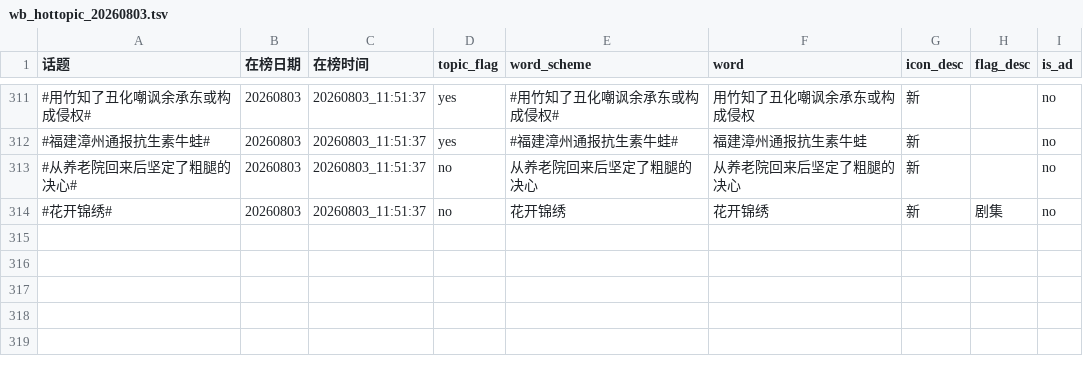
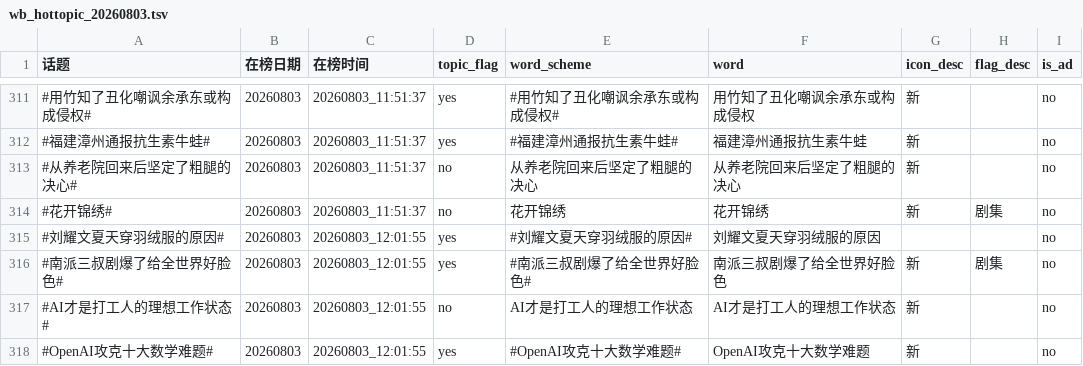
Before and after one commit to xxhe504/hottopic, a TSV file: data/weibo/wb_hottopic_20260803.tsv, drawn as a sheet; only a part is shown, gaps mark what is left out; the diff names each change by its address in the sheet, - before the commit and + after, or states it on an @@ line.

```diff
--- a/data/weibo/wb_hottopic_20260803.tsv
+++ b/data/weibo/wb_hottopic_20260803.tsv
+row 315: #刘耀文夏天穿羽绒服的原因# | 20260803 | 20260803_12:01:55 | yes | #刘耀文夏天穿羽绒服的原因# | 刘耀文夏天穿羽绒服的原因 |  |  | no
+row 316: #南派三叔剧爆了给全世界好脸色# | 20260803 | 20260803_12:01:55 | yes | #南派三叔剧爆了给全世界好脸色# | 南派三叔剧爆了给全世界好脸色 | 新 | 剧集 | no
+row 317: #AI才是打工人的理想工作状态# | 20260803 | 20260803_12:01:55 | no | AI才是打工人的理想工作状态 | AI才是打工人的理想工作状态 | 新 |  | no
+row 318: #OpenAI攻克十大数学难题# | 20260803 | 20260803_12:01:55 | yes | #OpenAI攻克十大数学难题# | OpenAI攻克十大数学难题 | 新 |  | no
```
Also changed, not shown: 2 other files.
